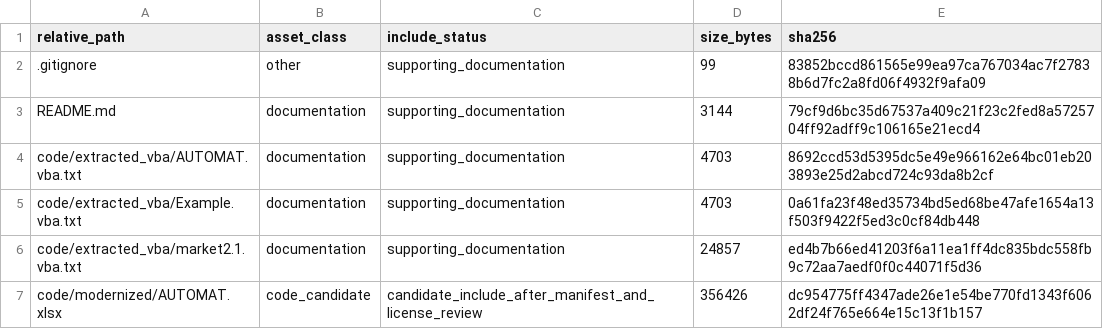
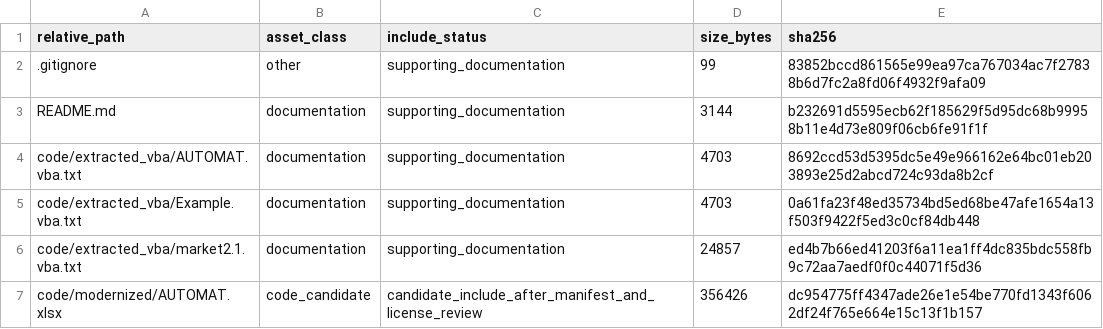
Before and after one commit to dlevinson/paper-2003-04-a-model-for-optimizing-electronic-toll-collection-systems, a CSV file: PACKAGE_MANIFEST.csv, drawn as a sheet; only a part is shown.

Commit message:
Refresh package metadata after tracker rebuild

```diff
--- a/PACKAGE_MANIFEST.csv
+++ b/PACKAGE_MANIFEST.csv
@@ -2,3 +2,3 @@ relative_path,asset_class,include_status,size_bytes,sha256
 .gitignore,other,supporting_documentation,99,83852bccd861565e99ea97ca767034ac7f27838b6d7fc2a8fd06f4932f9afa09
-README.md,documentation,supporting_documentation,3144,79cf9d6bc35d67537a409c21f23c2fed8a5725704ff92adff9c106165e21ecd4
+README.md,documentation,supporting_documentation,3144,b232691d5595ecb62f185629f5d95dc68b99958b11e4d73e809f06cb6fe91f1f
 code/extracted_vba/AUTOMAT.vba.txt,documentation,supporting_documentation,4703,8692ccd53d5395dc5e49e966162e64bc01eb203893e25d2abcd724c93da8b2cf
```
Also changed, not shown: 3 other files.
